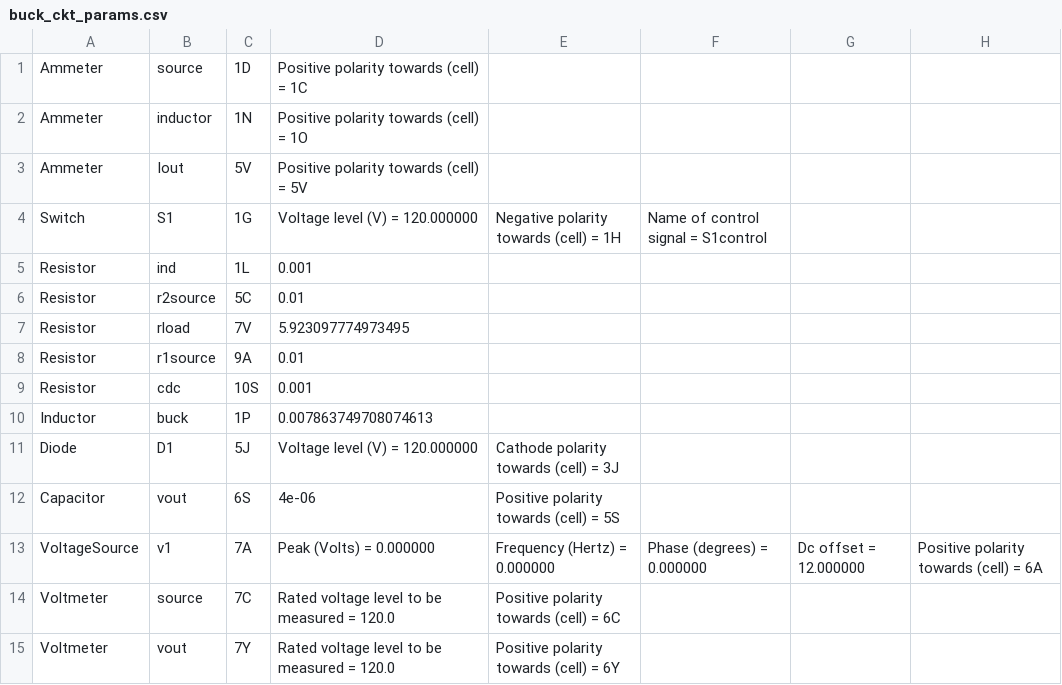
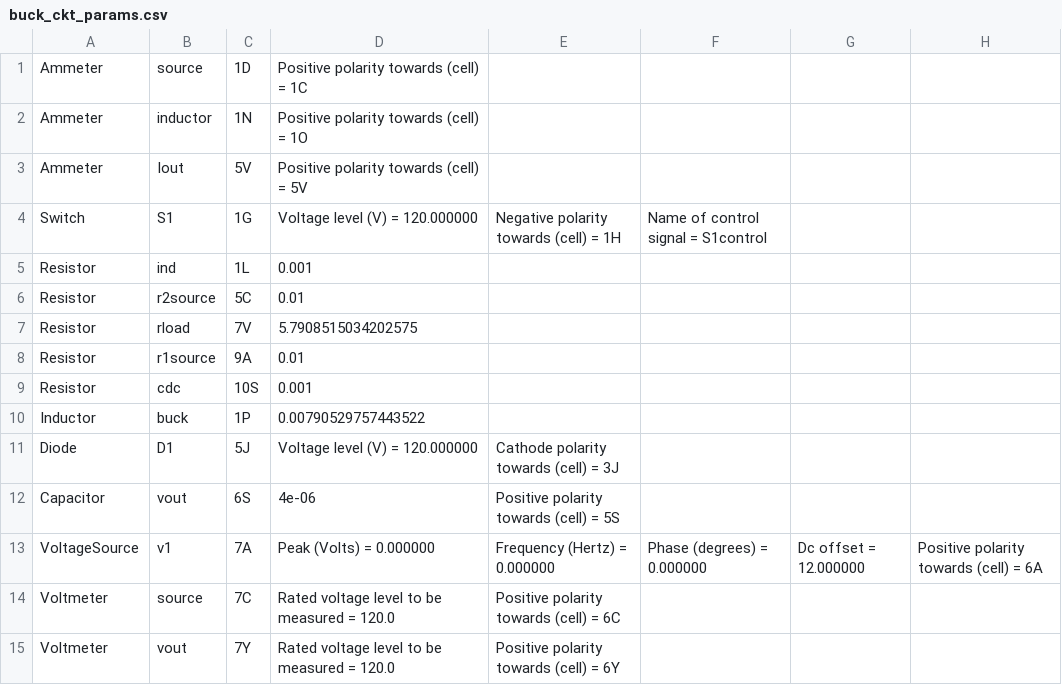
Before and after one commit to madmax3000/ice, a CSV file: buck_ckt_params.csv, drawn as a sheet.

```diff
--- a/buck_ckt_params.csv
+++ b/buck_ckt_params.csv
@@ -6,6 +6,6 @@ Resistor, ind, 1L, 0.001,
 Resistor, r2source, 5C, 0.01,
-Resistor, rload, 7V, 5.923097774973495,
+Resistor, rload, 7V, 5.7908515034202575,
 Resistor, r1source, 9A, 0.01,
 Resistor, cdc, 10S, 0.001,
-Inductor, buck, 1P, 0.007863749708074613,
+Inductor, buck, 1P, 0.00790529757443522,
 Diode, D1, 5J, Voltage level (V) = 120.000000, Cathode polarity towards (cell) = 3J,
```
Also changed, not shown: 4 other files.
